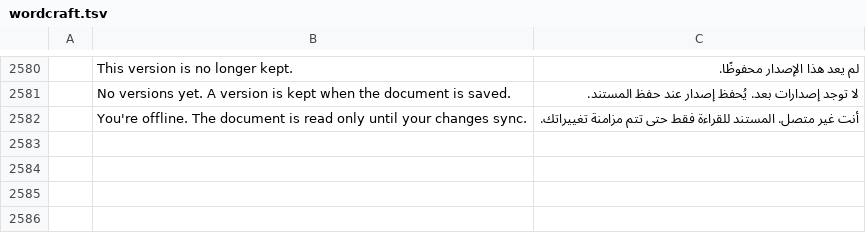
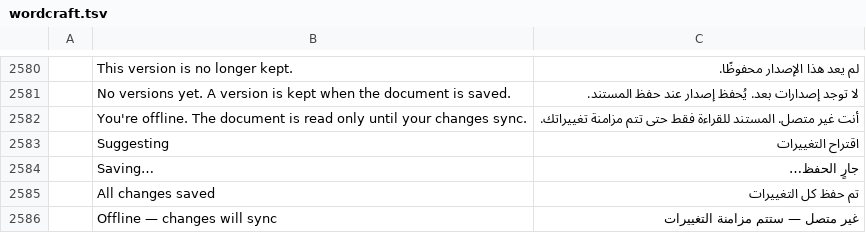
Before and after one commit to hossamTahaHussein/wordcraft-collab, a TSV file: i18n/locales/ar/wordcraft.tsv, drawn as a sheet; only a part is shown, gaps mark what is left out; the diff names each change by its address in the sheet, - before the commit and + after, or states it on an @@ line.

Commit message:
Co-editing: Suggesting is each person's own (and a suggest role); a save indicator in the header; versions preview as their pages

```diff
--- a/i18n/locales/ar/wordcraft.tsv
+++ b/i18n/locales/ar/wordcraft.tsv
+row 2583:  | Suggesting | اقتراح التغييرات
+row 2584:  | Saving… | جارٍ الحفظ…
+row 2585:  | All changes saved | تم حفظ كل التغييرات
+row 2586:  | Offline — changes will sync | غير متصل — ستتم مزامنة التغييرات
```
Also changed, not shown: 10 other files.
